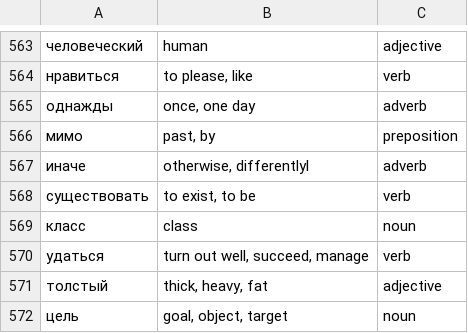
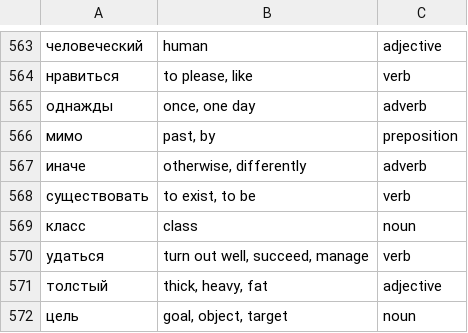
Before and after one commit to iDeniXD/Language-Learn-Quiz-GUI, a CSV file: build/resources/main/language/learn/quiz/CSVFileWithWords/words.csv, drawn as a sheet; only a part is shown, gaps mark what is left out.

Commit message:
Completely finished game. Things left: delete manual selection in CSVFileWithRecords

```diff
--- a/build/resources/main/language/learn/quiz/CSVFileWithWords/words.csv
+++ b/build/resources/main/language/learn/quiz/CSVFileWithWords/words.csv
@@ -566,3 +566,3 @@
 мимо,"past, by",preposition
-иначе,"otherwise, differentlyl",adverb
+иначе,"otherwise, differently",adverb
 существовать,"to exist, to be",verb
```
Also changed, not shown: src/main/resources/language/learn/quiz/CSVFileWithWords/words.csv, 53 other files.
